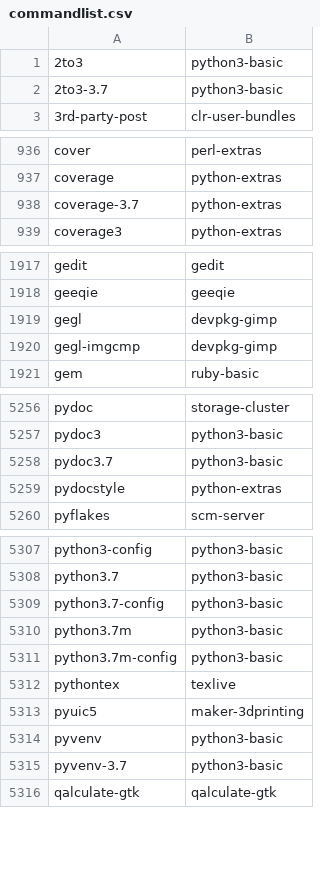
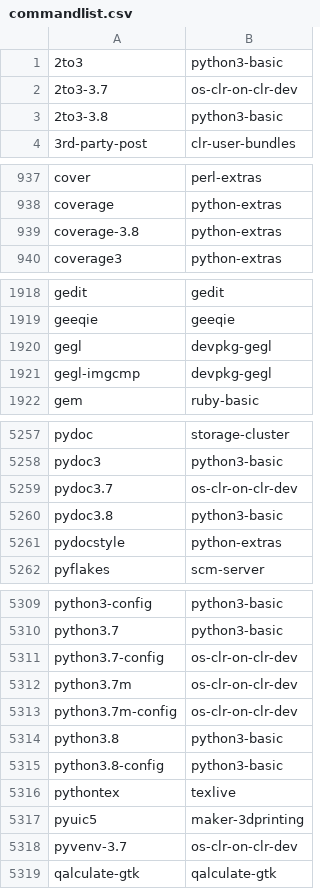
Before and after one commit to clearlinux-pkgs/cnf, a CSV file: commandlist.csv, drawn as a sheet; only a part is shown, gaps mark what is left out; the diff covers the shown part only.

Commit message:
update command list for 31820

```diff
--- a/commandlist.csv
+++ b/commandlist.csv
@@ -1,3 +1,4 @@
 2to3	python3-basic
-2to3-3.7	python3-basic
+2to3-3.7	os-clr-on-clr-dev
+2to3-3.8	python3-basic
 3rd-party-post	clr-user-bundles
@@ -937,3 +938,3 @@ cover	perl-extras
 coverage	python-extras
-coverage-3.7	python-extras
+coverage-3.8	python-extras
 coverage3	python-extras
@@ -1918,4 +1919,4 @@ gedit	gedit
 geeqie	geeqie
-gegl	devpkg-gimp
-gegl-imgcmp	devpkg-gimp
+gegl	devpkg-gegl
+gegl-imgcmp	devpkg-gegl
 gem	ruby-basic
@@ -5257,3 +5258,4 @@ pydoc	storage-cluster
 pydoc3	python3-basic
-pydoc3.7	python3-basic
+pydoc3.7	os-clr-on-clr-dev
+pydoc3.8	python3-basic
 pydocstyle	python-extras
@@ -5308,9 +5310,10 @@ python3-config	python3-basic
 python3.7	python3-basic
-python3.7-config	python3-basic
-python3.7m	python3-basic
-python3.7m-config	python3-basic
+python3.7-config	os-clr-on-clr-dev
+python3.7m	os-clr-on-clr-dev
+python3.7m-config	os-clr-on-clr-dev
+python3.8	python3-basic
+python3.8-config	python3-basic
 pythontex	texlive
 pyuic5	maker-3dprinting
-pyvenv	python3-basic
-pyvenv-3.7	python3-basic
+pyvenv-3.7	os-clr-on-clr-dev
 qalculate-gtk	qalculate-gtk
```
Also changed, not shown: 8 edited cells elsewhere in this file, 2 other files.
